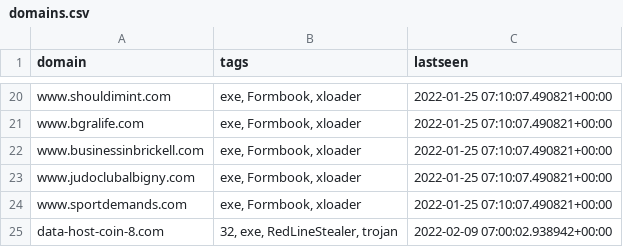
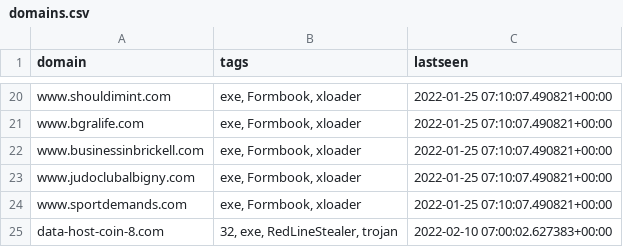
Before and after one commit to ConnectWise-Software/ConnectWise-CRU, a CSV file: domains.csv, drawn as a sheet; only a part is shown, gaps mark what is left out.

```diff
--- a/domains.csv
+++ b/domains.csv
@@ -24,2 +24,2 @@
 "www.sportdemands.com","exe, Formbook, xloader","2022-01-25 07:10:07.490821+00:00"
-"data-host-coin-8.com","32, exe, RedLineStealer, trojan","2022-02-09 07:00:02.938942+00:00"
+"data-host-coin-8.com","32, exe, RedLineStealer, trojan","2022-02-10 07:00:02.627383+00:00"
```
Also changed, not shown: ips.csv, 1 other file.
